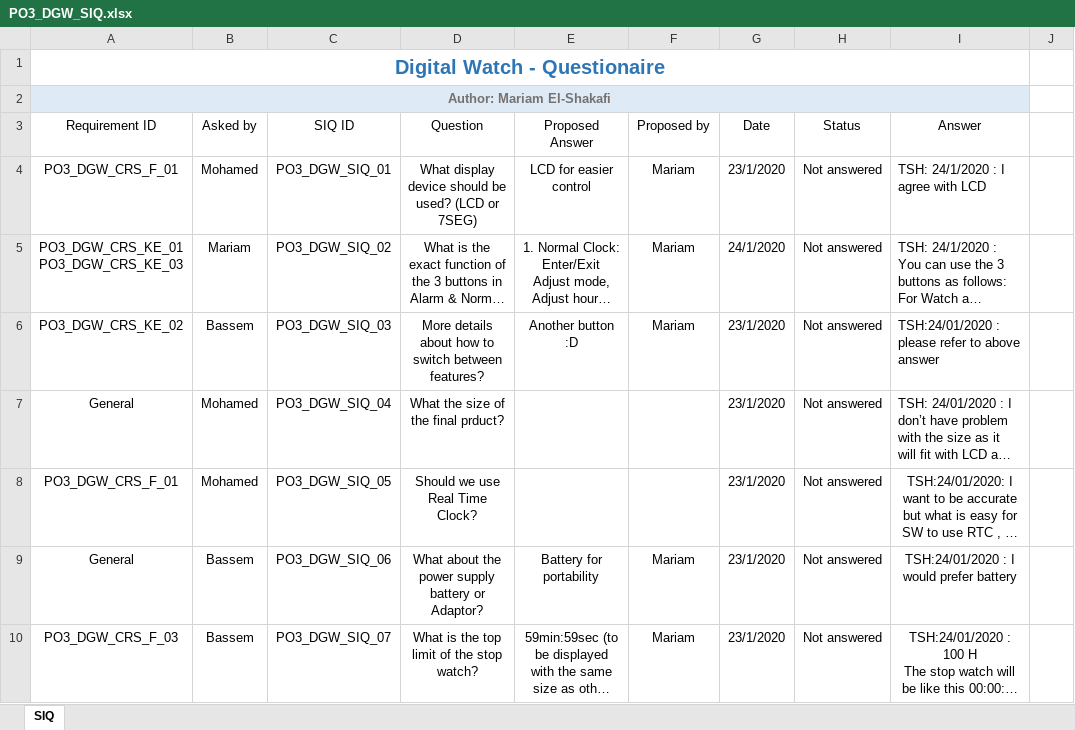
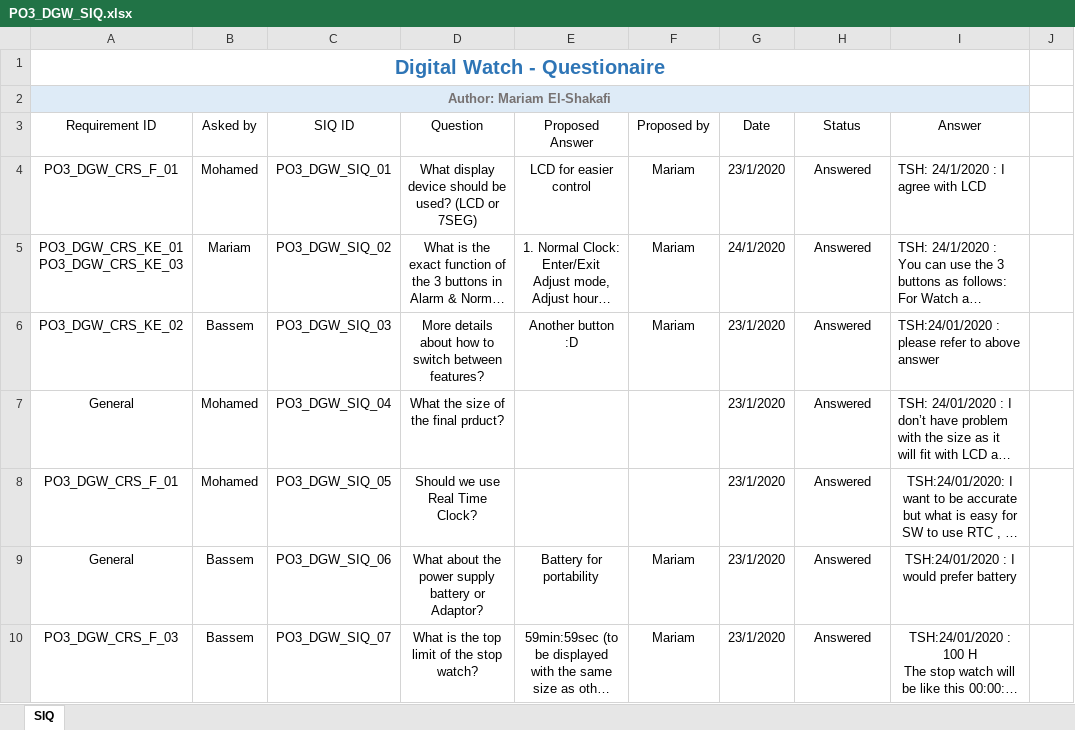
Before and after one commit to mariam-elshakafi/SWENG_PO3_DigitalWatch, an Excel workbook: Input Documents/PO3_DGW_SIQ.xlsx, sheet SIQ, drawn as a sheet; long unchanged cells end in …; values as stored, in another font and other column widths than the file's, no borders; conditional formats and table styles not drawn; the diff names each change by its address in the sheet, - before the commit and + after, or states it on an @@ line.

Commit message:
Updated SIQ status
Signed-off-by: mariam-elshakafi <mariam.elshakafi@gmail.com>

```diff
--- a/Input Documents/PO3_DGW_SIQ.xlsx (sheet SIQ)
+++ b/Input Documents/PO3_DGW_SIQ.xlsx (sheet SIQ)
-H4:H10 (Status): Not answered
+H4:H10 (Status): Answered
```
